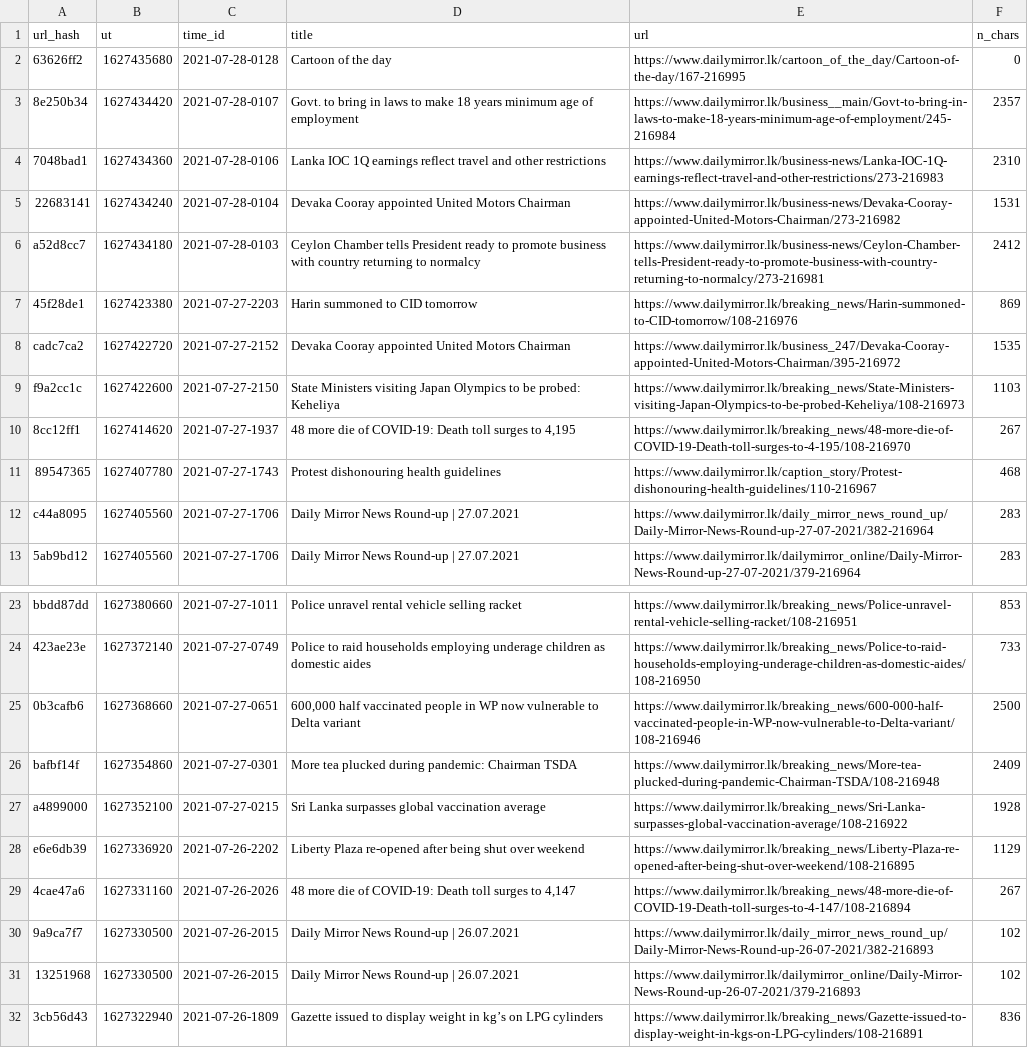
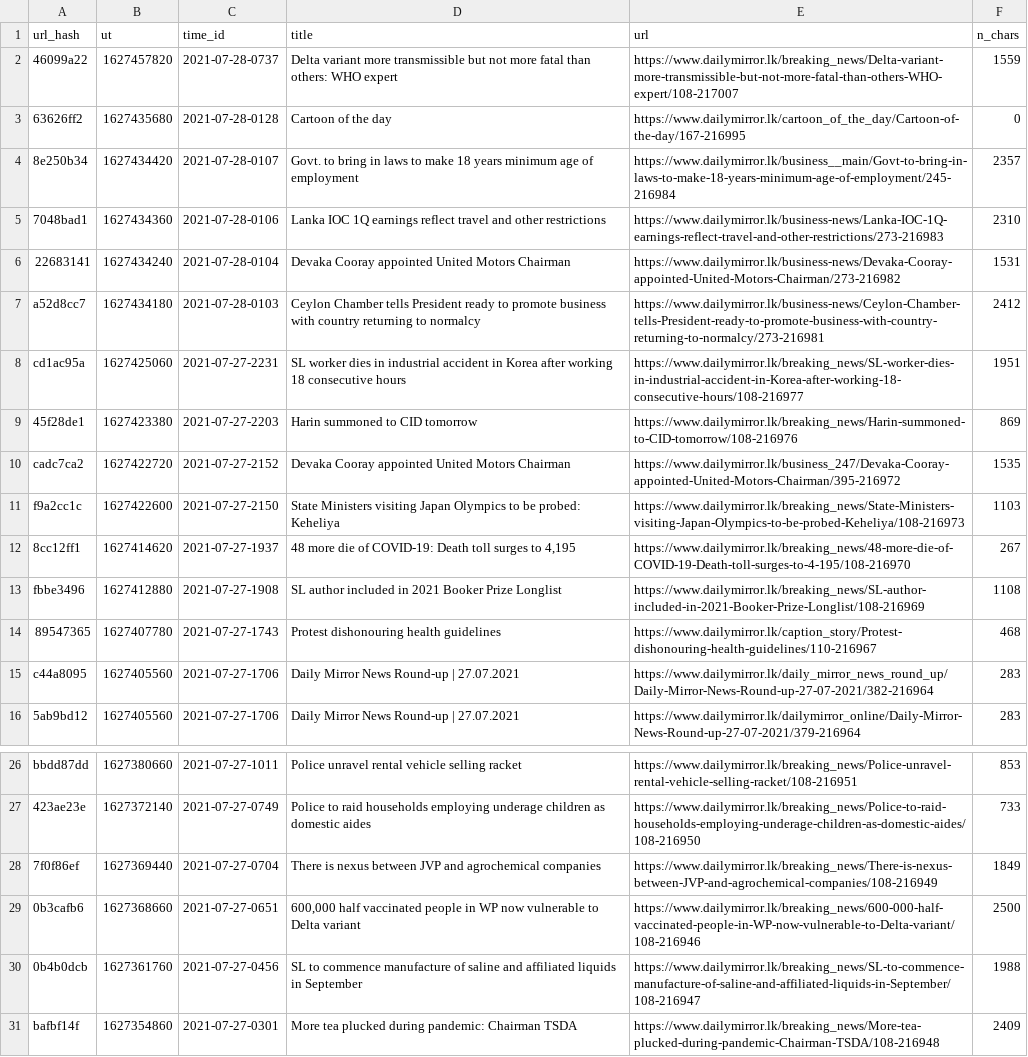
Before and after one commit to nuuuwan/news_lk, a TSV file: news_lk.latest.summary.tsv, drawn as a sheet; only a part is shown, gaps mark what is left out; the shorter side is filled out with more unchanged rows; the diff names each change by its address in the sheet, - before the commit and + after, or states it on an @@ line.

Commit message:
Updated data Wed Jul 28 02:18:59 UTC 2021

```diff
--- a/news_lk.latest.summary.tsv
+++ b/news_lk.latest.summary.tsv
+row 2: 46099a22 | 1627457820 | 2021-07-28-0737 | Delta variant more transmissible but not more fatal than others: WHO expert | https://www.dailymirror.lk/breaking_news/Delta-variant-more-transmissible-but-not-more-fatal-than-others-WHO-expert/108-217007 | 1559
+row 8: cd1ac95a | 1627425060 | 2021-07-27-2231 | SL worker dies in industrial accident in Korea after working 18 consecutive hours | https://www.dailymirror.lk/breaking_news/SL-worker-dies-in-industrial-accident-in-Korea-after-working-18-consecutive-hours/108-216977 | 1951
+row 13: fbbe3496 | 1627412880 | 2021-07-27-1908 | SL author included in 2021 Booker Prize Longlist | https://www.dailymirror.lk/breaking_news/SL-author-included-in-2021-Booker-Prize-Longlist/108-216969 | 1108
+row 28: 7f0f86ef | 1627369440 | 2021-07-27-0704 | There is nexus between JVP and agrochemical companies | https://www.dailymirror.lk/breaking_news/There-is-nexus-between-JVP-and-agrochemical-companies/108-216949 | 1849
+row 30: 0b4b0dcb | 1627361760 | 2021-07-27-0456 | SL to commence manufacture of saline and affiliated liquids in September | https://www.dailymirror.lk/breaking_news/SL-to-commence-manufacture-of-saline-and-affiliated-liquids-in-September/108-216947 | 1988
```
Also changed, not shown: 6 other files.
